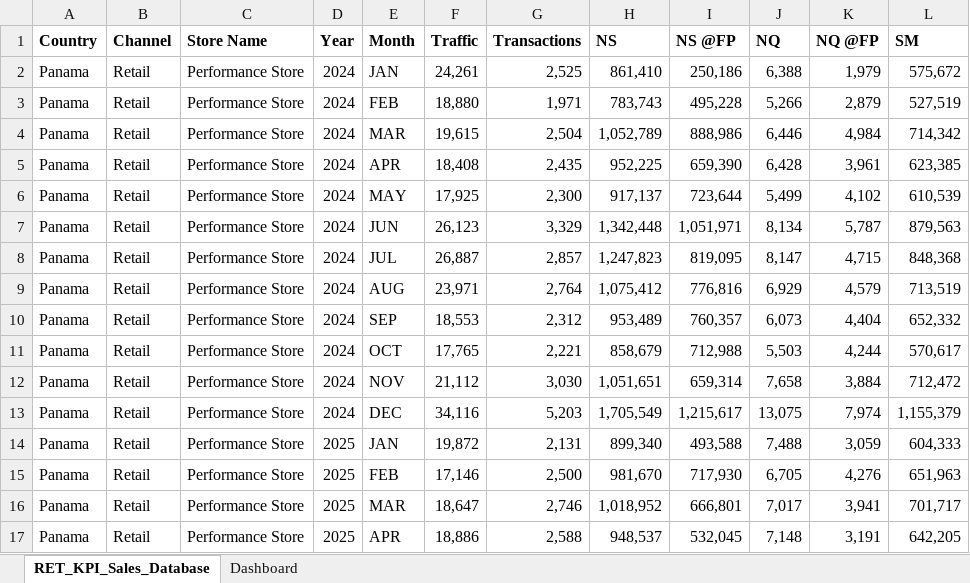
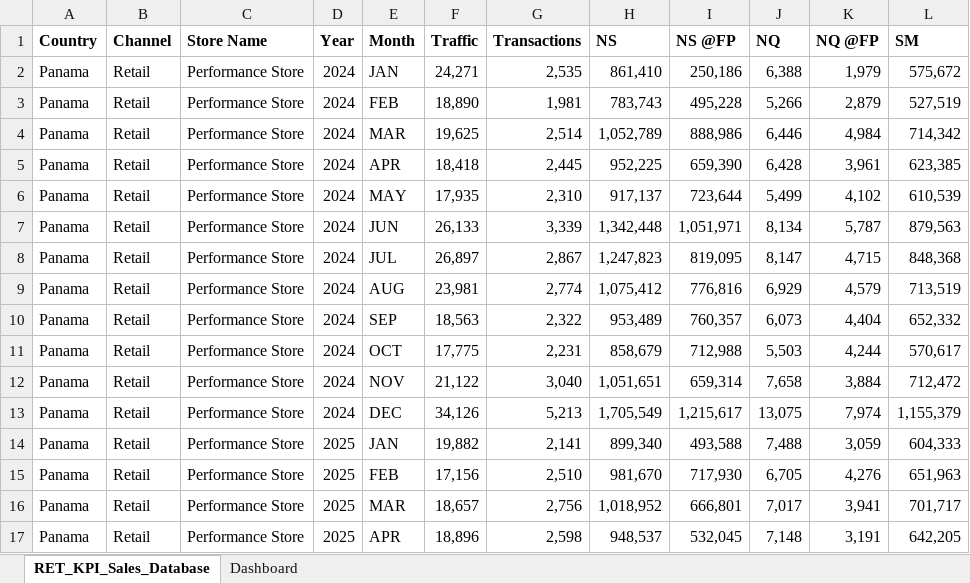
Before and after one commit to FedericoBucayan/Retail-Performance-Dashboard, an Excel workbook: RET_KPI_Sales_Database.xlsx, sheet RET_KPI_Sales_Database, drawn as a sheet; only a part is shown; values as stored, in another font and other column widths than the file's, no borders; the diff covers the shown part only; the diff names each change by its address in the sheet, - before the commit and + after, or states it on an @@ line.

```diff
--- a/RET_KPI_Sales_Database.xlsx (sheet RET_KPI_Sales_Database)
+++ b/RET_KPI_Sales_Database.xlsx (sheet RET_KPI_Sales_Database)
-F2 (Traffic): 24,261
+F2 (Traffic): 24,271
-G2 (Transactions): 2,525
+G2 (Transactions): 2,535
-F3 (Traffic): 18,880
+F3 (Traffic): 18,890
-G3 (Transactions): 1,971
+G3 (Transactions): 1,981
-F4 (Traffic): 19,615
+F4 (Traffic): 19,625
-G4 (Transactions): 2,504
+G4 (Transactions): 2,514
-F5 (Traffic): 18,408
+F5 (Traffic): 18,418
-G5 (Transactions): 2,435
+G5 (Transactions): 2,445
-F6 (Traffic): 17,925
+F6 (Traffic): 17,935
-G6 (Transactions): 2,300
+G6 (Transactions): 2,310
-F7 (Traffic): 26,123
+F7 (Traffic): 26,133
-G7 (Transactions): 3,329
+G7 (Transactions): 3,339
-F8 (Traffic): 26,887
+F8 (Traffic): 26,897
-G8 (Transactions): 2,857
+G8 (Transactions): 2,867
-F9 (Traffic): 23,971
+F9 (Traffic): 23,981
-G9 (Transactions): 2,764
+G9 (Transactions): 2,774
-F10 (Traffic): 18,553
+F10 (Traffic): 18,563
-G10 (Transactions): 2,312
+G10 (Transactions): 2,322
-F11 (Traffic): 17,765
+F11 (Traffic): 17,775
-G11 (Transactions): 2,221
+G11 (Transactions): 2,231
-F12 (Traffic): 21,112
+F12 (Traffic): 21,122
-G12 (Transactions): 3,030
+G12 (Transactions): 3,040
-F13 (Traffic): 34,116
+F13 (Traffic): 34,126
-G13 (Transactions): 5,203
+G13 (Transactions): 5,213
-F14 (Traffic): 19,872
+F14 (Traffic): 19,882
-G14 (Transactions): 2,131
+G14 (Transactions): 2,141
-F15 (Traffic): 17,146
+F15 (Traffic): 17,156
-G15 (Transactions): 2,500
+G15 (Transactions): 2,510
-F16 (Traffic): 18,647
+F16 (Traffic): 18,657
-G16 (Transactions): 2,746
+G16 (Transactions): 2,756
-F17 (Traffic): 18,886
+F17 (Traffic): 18,896
-G17 (Transactions): 2,588
+G17 (Transactions): 2,598
```
Also changed, not shown: 112 edited cells elsewhere in this sheet, sheet Dashboard, 2 other files.
